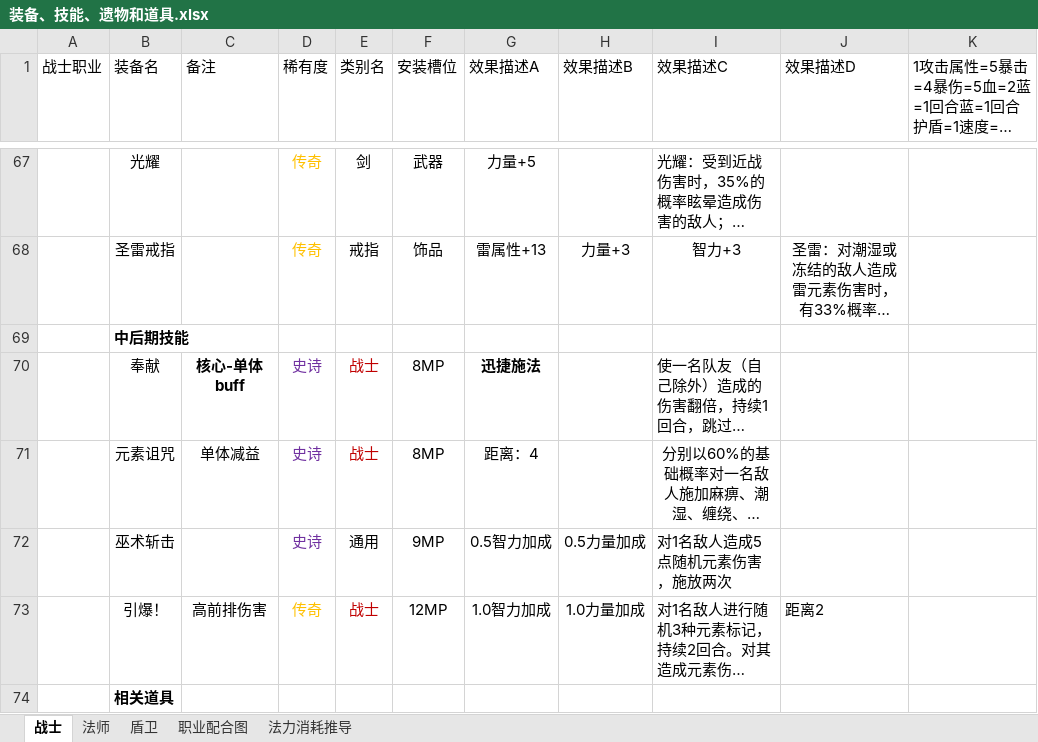
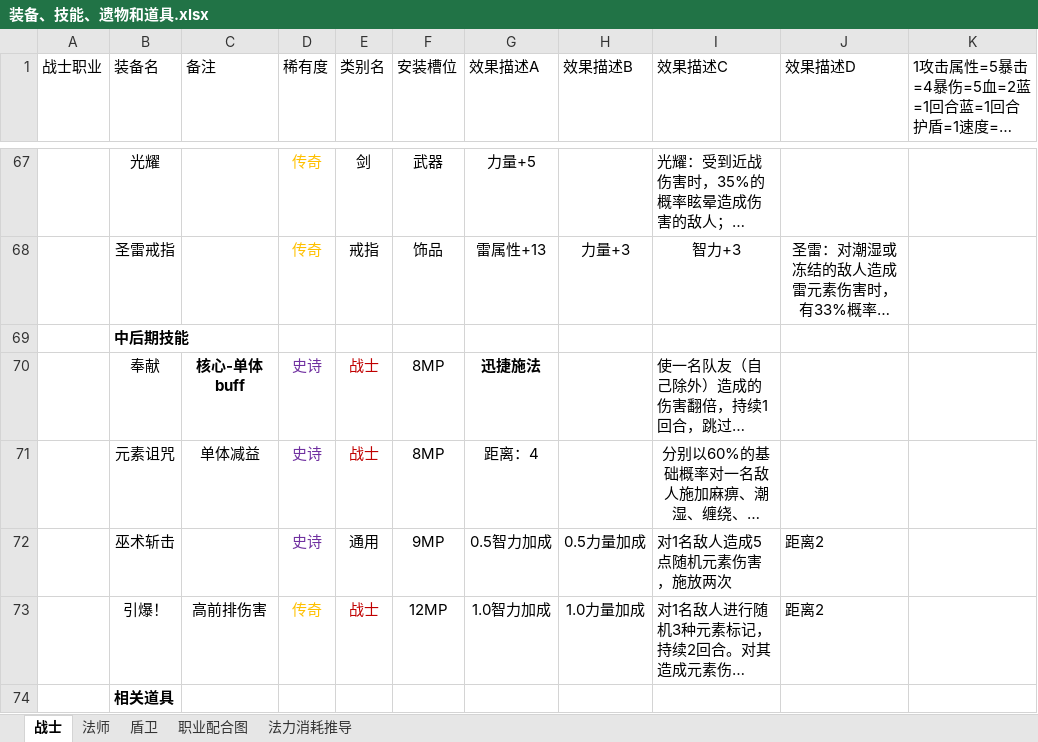
Before and after one commit to TianxingGame/design_document, an Excel workbook: 装备、技能、遗物和道具.xlsx, sheet 战士, drawn as a sheet; only a part is shown, gaps mark what is left out; long unchanged cells end in …; values as stored, in another font and other column widths than the file's, no borders; the diff names each change by its address in the sheet, - before the commit and + after, or states it on an @@ line.

Commit message:
Update 装备、技能、遗物和道具.xlsx

```diff
--- a/装备、技能、遗物和道具.xlsx (sheet 战士)
+++ b/装备、技能、遗物和道具.xlsx (sheet 战士)
-J72 (效果描述D): (empty)
+J72 (效果描述D): 距离2
```
